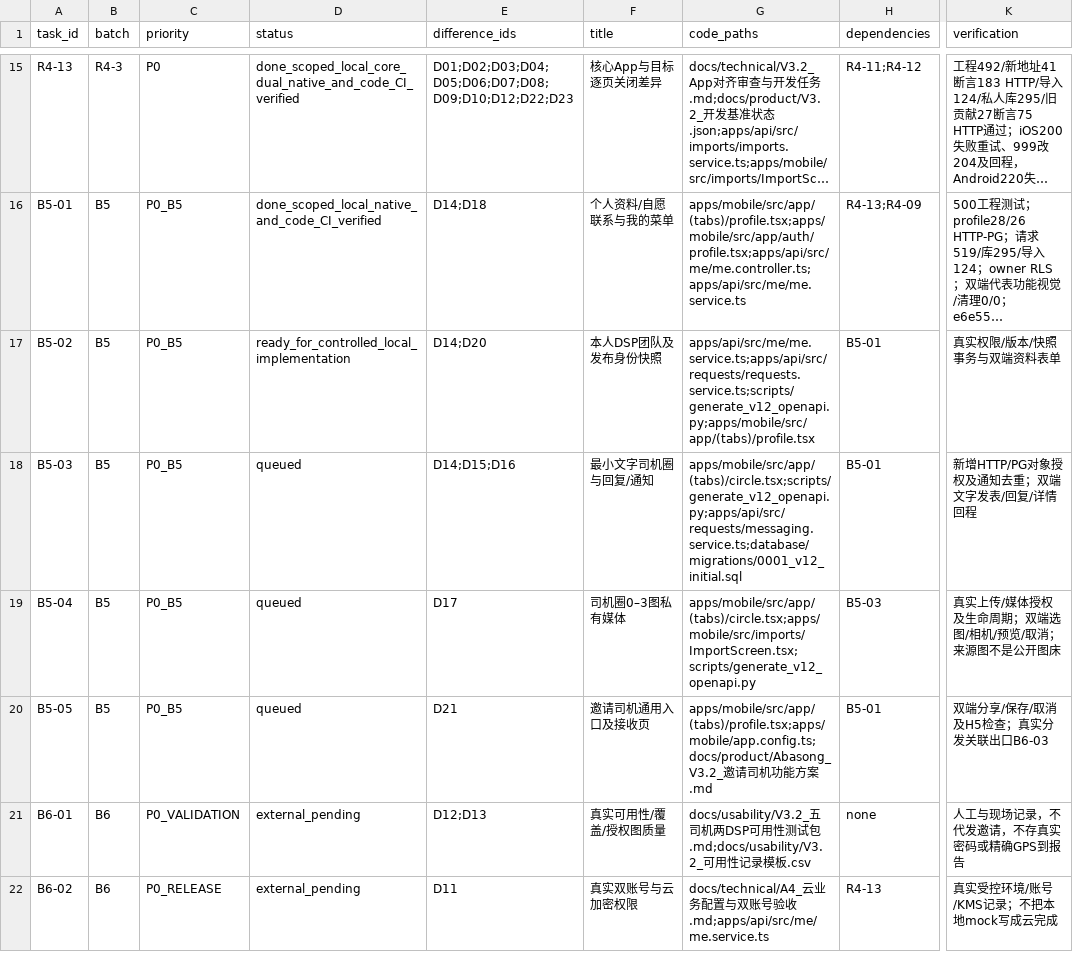
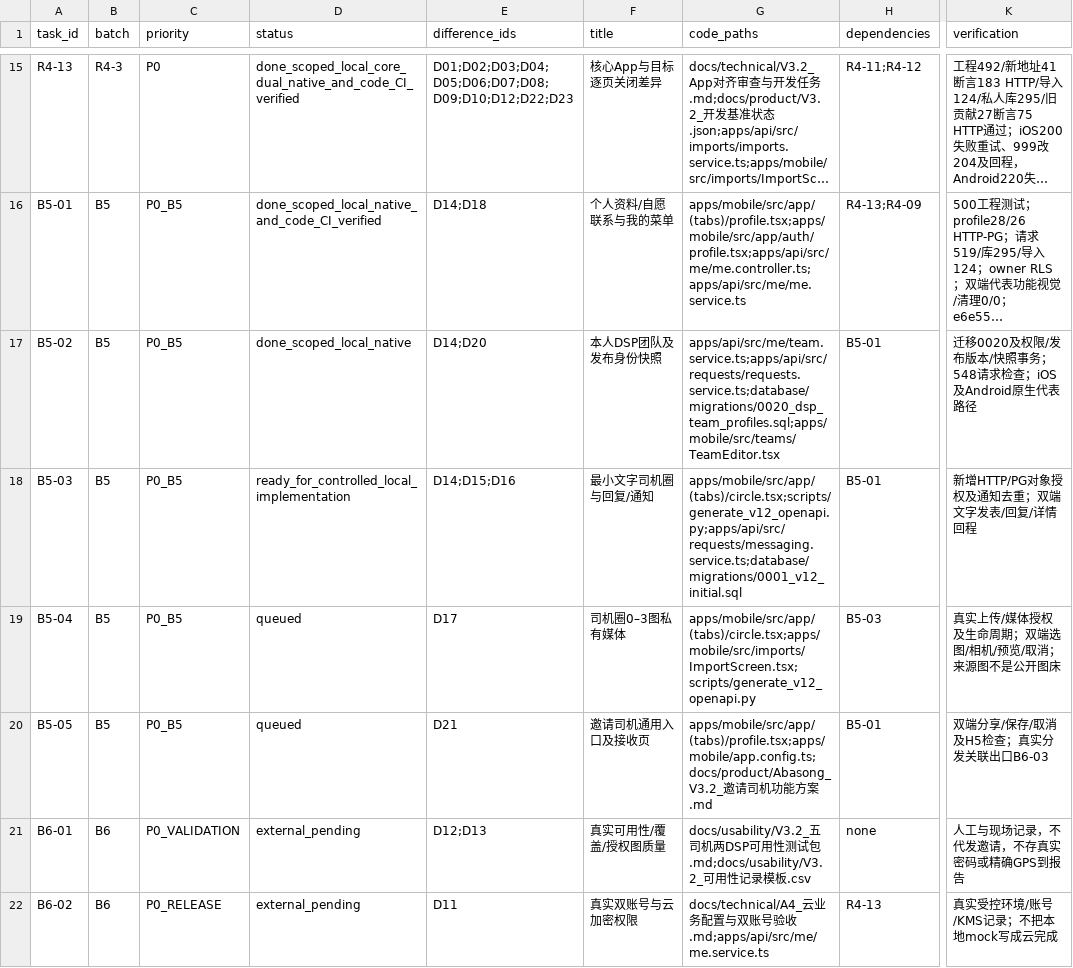
Before and after one commit to olly888/abasong, a CSV file: docs/technical/V3.2_App对齐开发任务清单.csv, drawn as a sheet; only a part is shown, gaps mark what is left out; long unchanged cells end in …; the diff names each change by its address in the sheet, - before the commit and + after, or states it on an @@ line.

```diff
--- a/docs/technical/V3.2_App对齐开发任务清单.csv
+++ b/docs/technical/V3.2_App对齐开发任务清单.csv
-D17 (status): ready_for_controlled_local_implementation
+D17 (status): done_scoped_local_native
-G17 (code_paths): apps/api/src/me/me.service.ts;apps/api/src/requests/requests.service.ts;scripts/generate_v12_openapi.py;apps/mobile/src/app/(tabs)/profile.tsx
+G17 (code_paths): apps/api/src/me/team.service.ts;apps/api/src/requests/requests.service.ts;database/migrations/0020_dsp_team_profiles.sql;apps/mobile/src/teams/TeamEditor.tsx
-K17 (verification): 真实权限/版本/快照事务与双端资料表单
+K17 (verification): 迁移0020及权限/发布版本/快照事务；548请求检查；iOS及Android原生代表路径
-D18 (status): queued
+D18 (status): ready_for_controlled_local_implementation
```
Also changed, not shown: docs/technical/V3.2_代码差异清单.csv, 50 other files.
